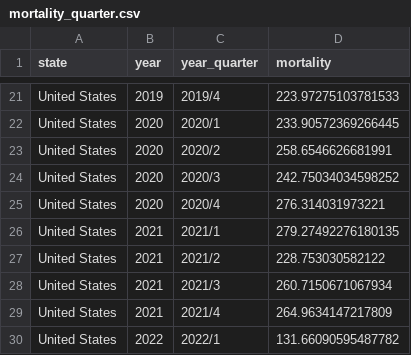
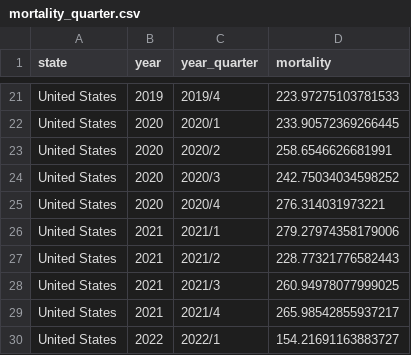
Before and after one commit to USMortality/US-Mortality, a CSV file: out/mortality_quarter.csv, drawn as a sheet; only a part is shown, gaps mark what is left out.

```diff
--- a/out/mortality_quarter.csv
+++ b/out/mortality_quarter.csv
@@ -25,6 +25,6 @@ United States	2020	2020/3	242.75034034598252
 United States	2020	2020/4	276.314031973221
-United States	2021	2021/1	279.27492276180135
-United States	2021	2021/2	228.753030582122
-United States	2021	2021/3	260.7150671067934
-United States	2021	2021/4	264.9634147217809
-United States	2022	2022/1	131.66090595487782
+United States	2021	2021/1	279.27974358179006
+United States	2021	2021/2	228.77321776582443
+United States	2021	2021/3	260.94978077999025
+United States	2021	2021/4	265.98542855937217
+United States	2022	2022/1	154.21691163883727
```
Also changed, not shown: out/mortality_2020_2021_q4.csv, out/mortality_pandemic_ts.csv, 3 other files.
